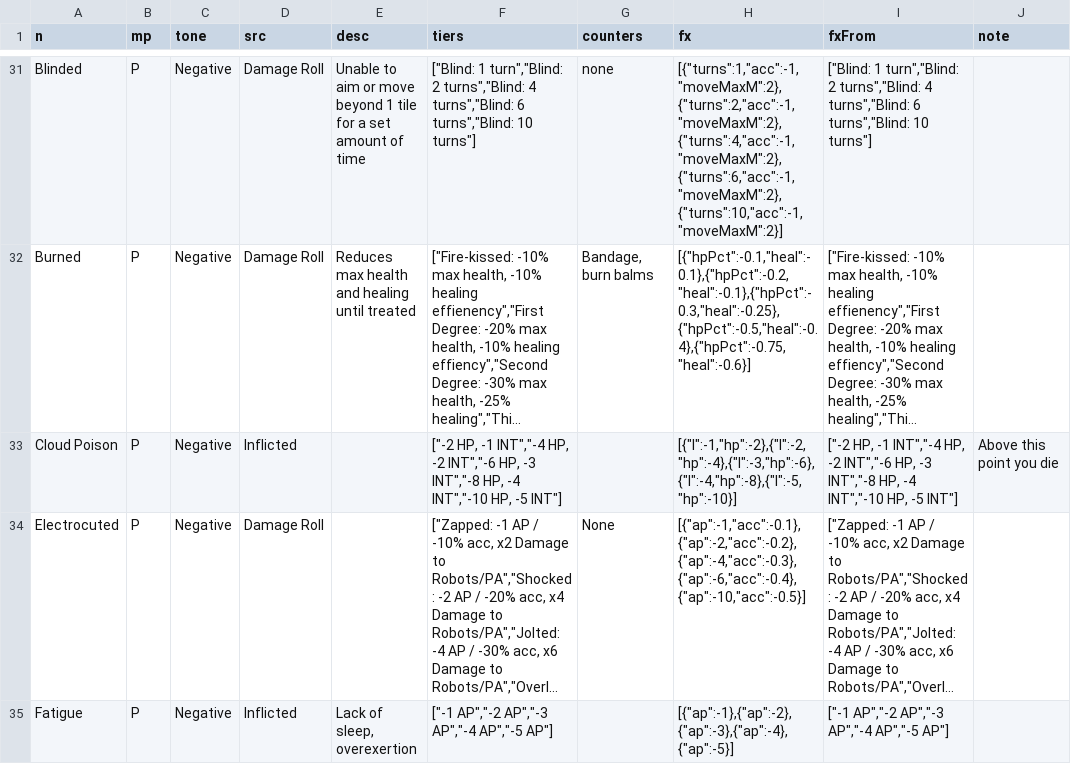
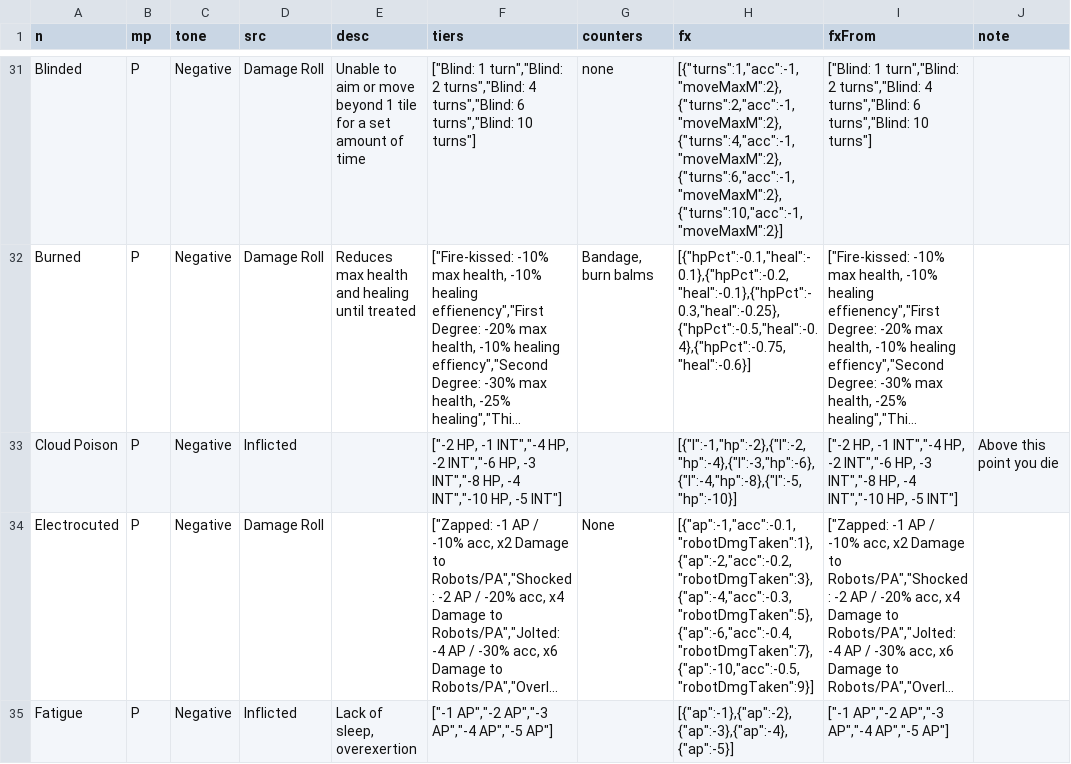
Before and after one commit to ThePrinceOfMilk/fallout-dm-app, a CSV file: data/statuses.csv, drawn as a sheet; only a part is shown, gaps mark what is left out; long unchanged cells end in …; the diff covers the shown part only; the diff names each change by its address in the sheet, - before the commit and + after, or states it on an @@ line.

```diff
--- a/data/statuses.csv
+++ b/data/statuses.csv
-H34 (fx): [{"ap":-1,"acc":-0.1},{"ap":-2,"acc":-0.2},{"ap":-4,"acc":-0.3},{"ap":-6,"acc":-0.4},{"ap":-10,"acc":-0.5}]
+H34 (fx): [{"ap":-1,"acc":-0.1,"robotDmgTaken":1},{"ap":-2,"acc":-0.2,"robotDmgTaken":3},{"ap":-4,"acc":-0.3,"robotDmgTaken":5},{"ap":-6,"acc":-0.4,"robotDmgTaken":7},{"ap":-10,"acc":-0.5,"robotDmgTaken":9}]
```
Also changed, not shown: 10 edited cells elsewhere in this file, data/effects.csv, data/traits.csv, 15 other files.
